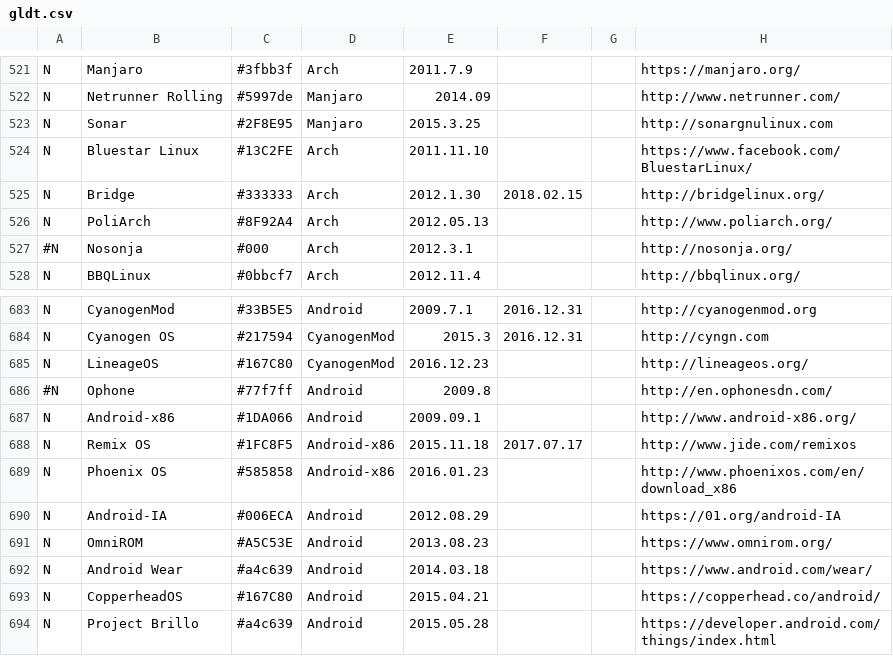
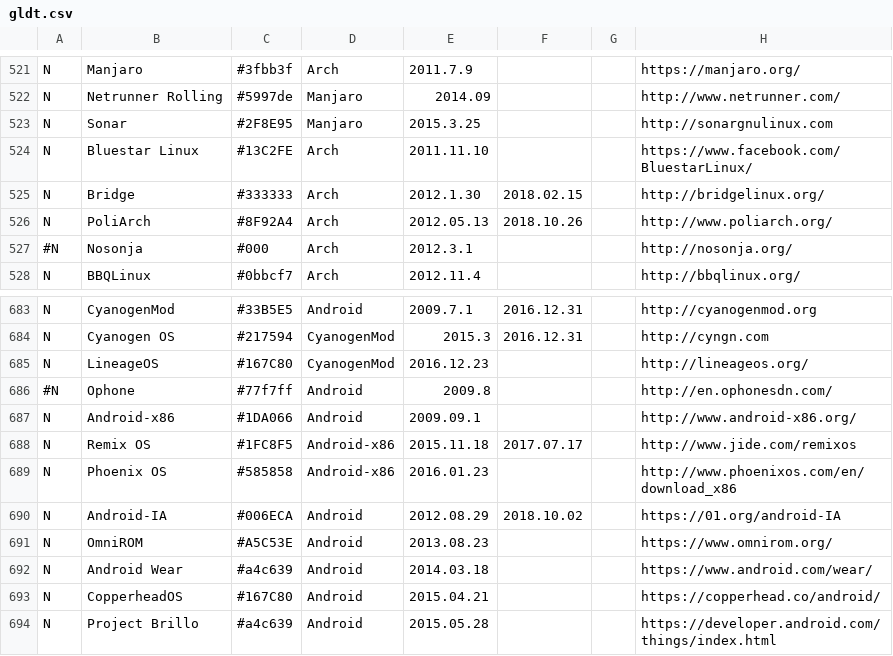
Before and after one commit to FabioLolix/LinuxTimeline, a CSV file: gldt.csv, drawn as a sheet; only a part is shown, gaps mark what is left out; the diff names each change by its address in the sheet, - before the commit and + after, or states it on an @@ line.

```diff
--- a/gldt.csv
+++ b/gldt.csv
-F526: (empty)
+F526: 2018.10.26
-F690: (empty)
+F690: 2018.10.02
```
Also changed, not shown: 2 other files.
